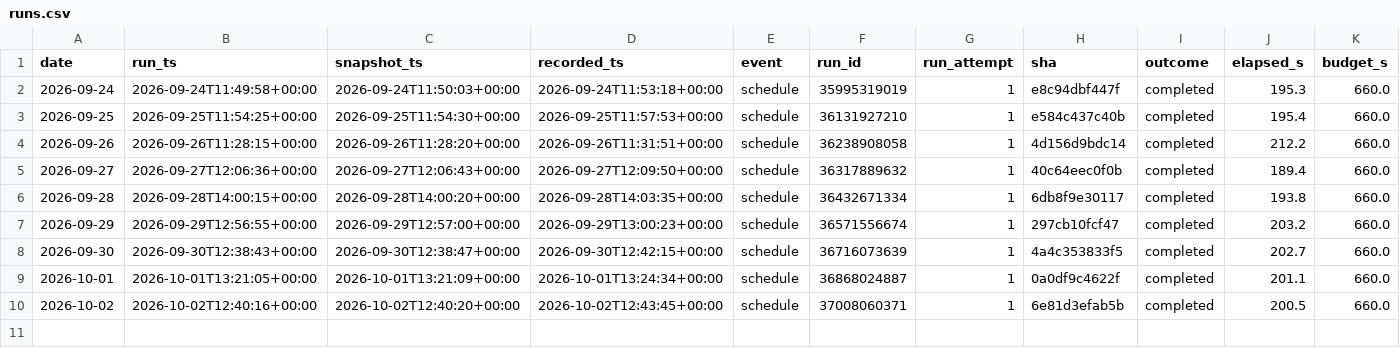
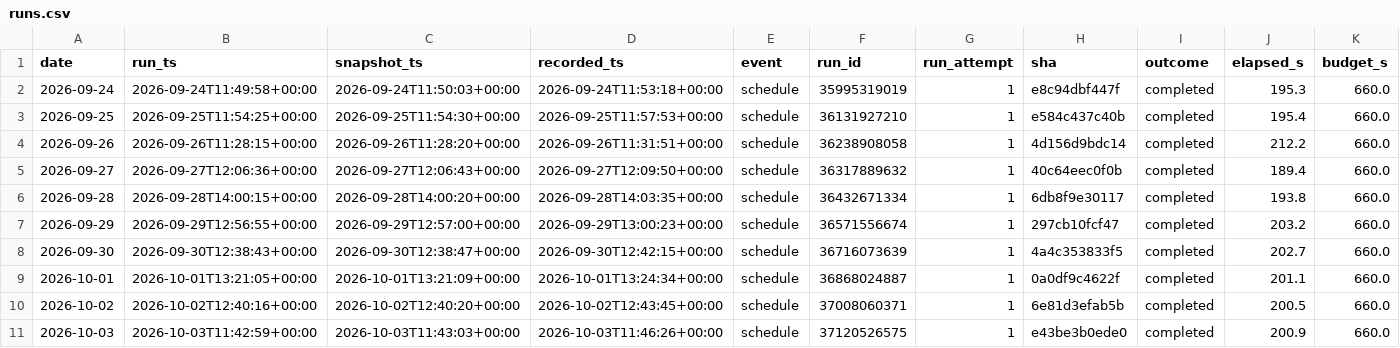
Before and after one commit to alecmessino/crypto-conviction-monitor, a CSV file: ledger/runs.csv, drawn as a sheet; only a part is shown; rows hold the shown columns only; the diff names each change by its address in the sheet, - before the commit and + after, or states it on an @@ line.

```diff
--- a/ledger/runs.csv
+++ b/ledger/runs.csv
+row 11: 2026-10-03 | 2026-10-03T11:42:59+00:00 | 2026-10-03T11:43:03+00:00 | 2026-10-03T11:46:26+00:00 | schedule | 37120526575 | 1 | e43be3b0ede0 | completed | 200.9 | 660.0
```
Also changed, not shown: ledger/dex.csv, ledger/macro.csv, 19 other files.
